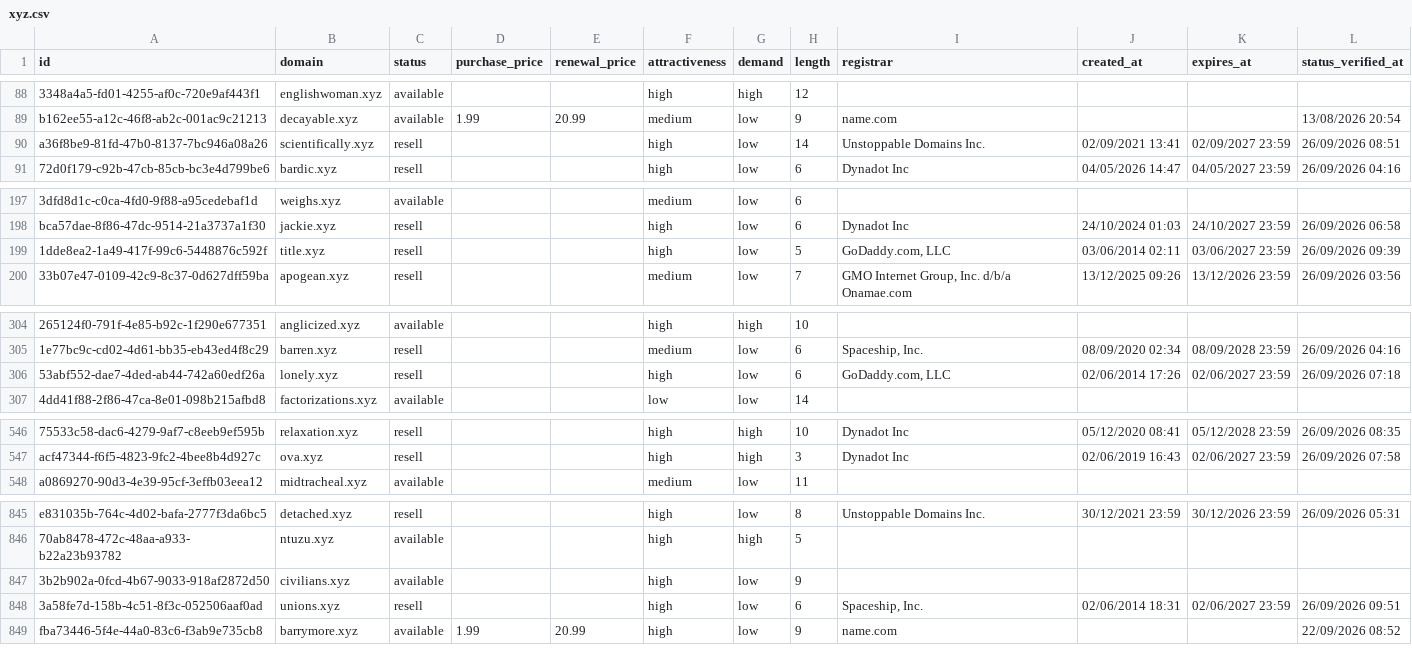
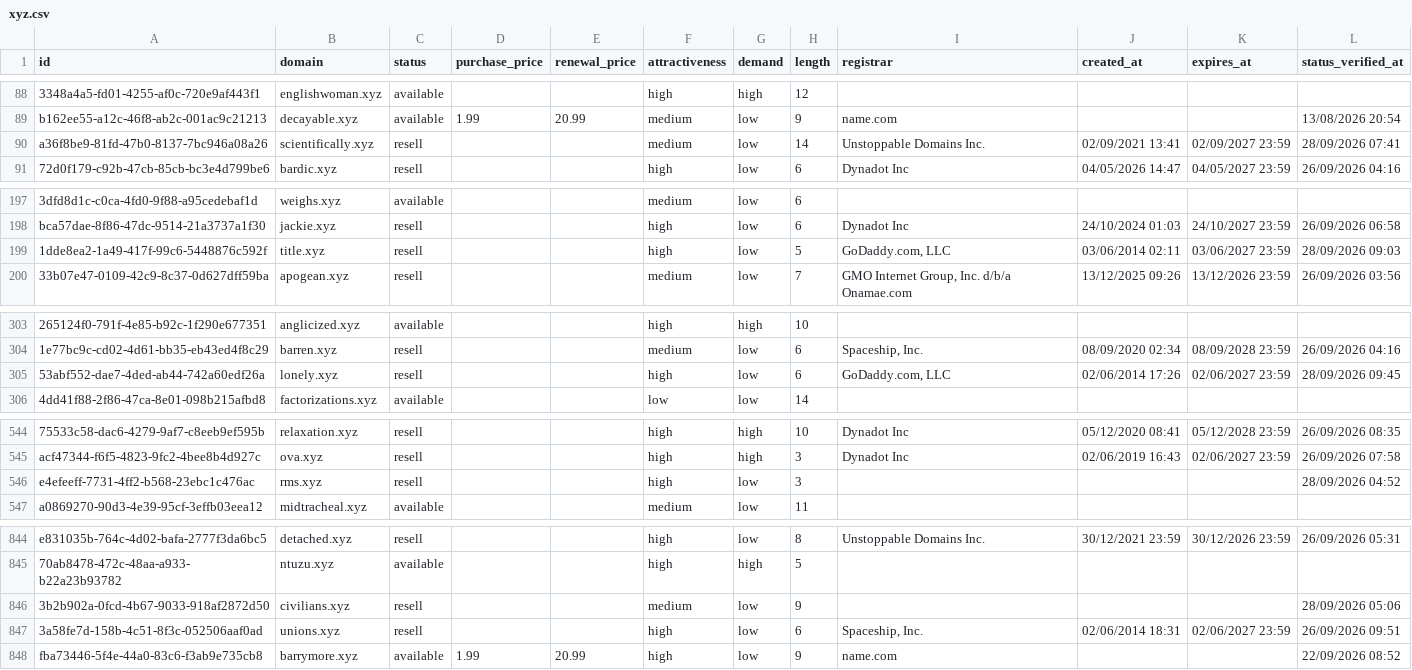
Before and after one commit to UniqueDomains/xyz-oneword-domains, a CSV file: xyz.csv, drawn as a sheet; only a part is shown, gaps mark what is left out; addresses are those after the commit; the diff covers the shown part only; the diff names each change by its address in the sheet, - before the commit and + after, or states it on an @@ line.

```diff
--- a/xyz.csv
+++ b/xyz.csv
-F90 (attractiveness): high
+F90 (attractiveness): medium
-L90 (status_verified_at): 26/09/2026 08:51
+L90 (status_verified_at): 28/09/2026 07:41
-L199 (status_verified_at): 26/09/2026 09:39
+L199 (status_verified_at): 28/09/2026 09:03
-L305 (status_verified_at): 26/09/2026 07:18
+L305 (status_verified_at): 28/09/2026 09:45
+row 546: e4efeeff-7731-4ff2-b568-23ebc1c476ac | rms.xyz | resell |  |  | high | low | 3 |  |  |  | 28/09/2026 04:52
-C846 (status): available
+C846 (status): resell
-F846 (attractiveness): high
+F846 (attractiveness): medium
-L846 (status_verified_at): (empty)
+L846 (status_verified_at): 28/09/2026 05:06
```
Also changed, not shown: 2 added rows, 3 removed rows and 3 edited cells elsewhere in this file, 3 other files.
